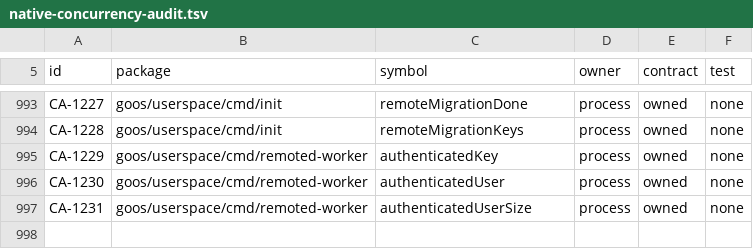
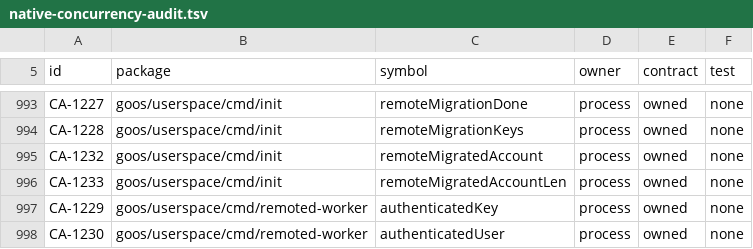
Before and after one commit to bar0metr/goos, a TSV file: docs/development/native-concurrency-audit.tsv, drawn as a sheet; only a part is shown, gaps mark what is left out; the shorter side is filled out with more unchanged rows.

Commit message:
feat: mirror legacy key mutations into the migrated account

```diff
--- a/docs/development/native-concurrency-audit.tsv
+++ b/docs/development/native-concurrency-audit.tsv
@@ -994,2 +994,4 @@ CA-1227	goos/userspace/cmd/init	remoteMigrationDone	process	owned	none
 CA-1228	goos/userspace/cmd/init	remoteMigrationKeys	process	owned	none
+CA-1232	goos/userspace/cmd/init	remoteMigratedAccount	process	owned	none
+CA-1233	goos/userspace/cmd/init	remoteMigratedAccountLen	process	owned	none
 CA-1229	goos/userspace/cmd/remoted-worker	authenticatedKey	process	owned	none
```
Also changed, not shown: 4 other files.
